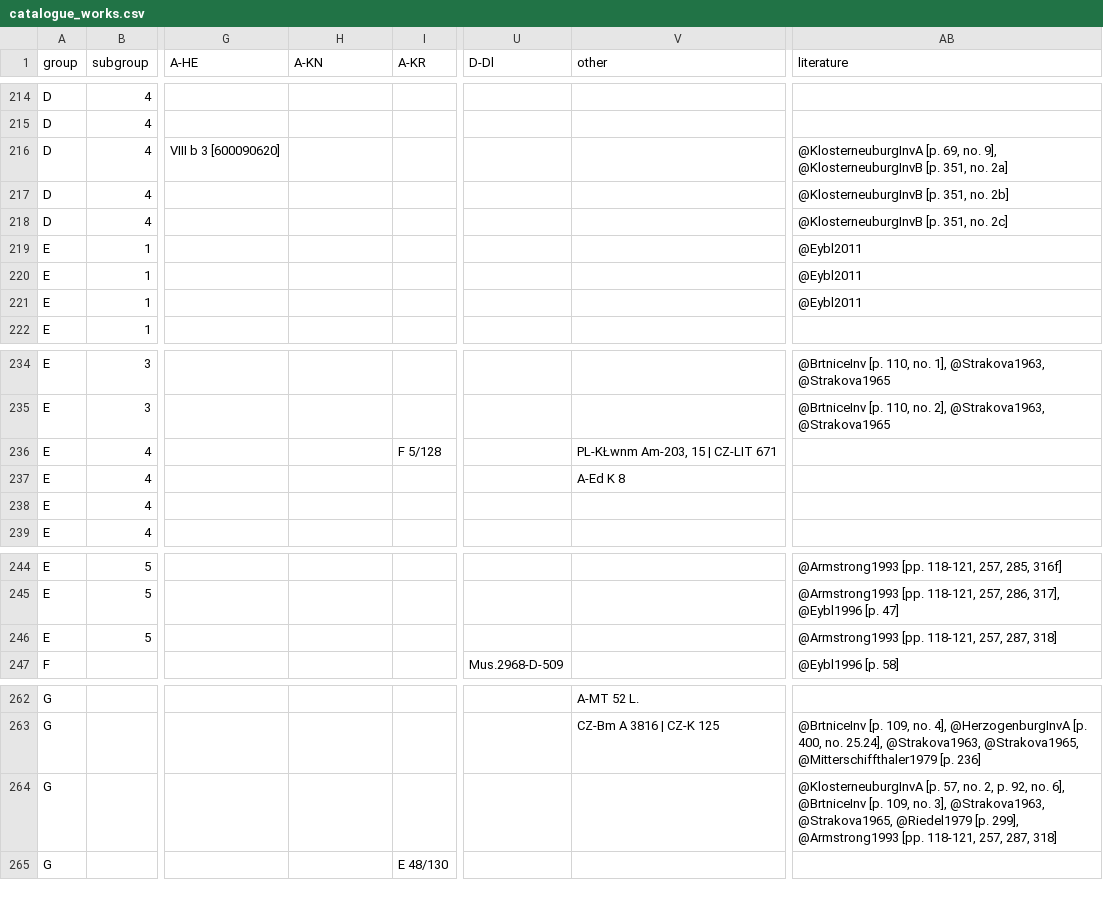
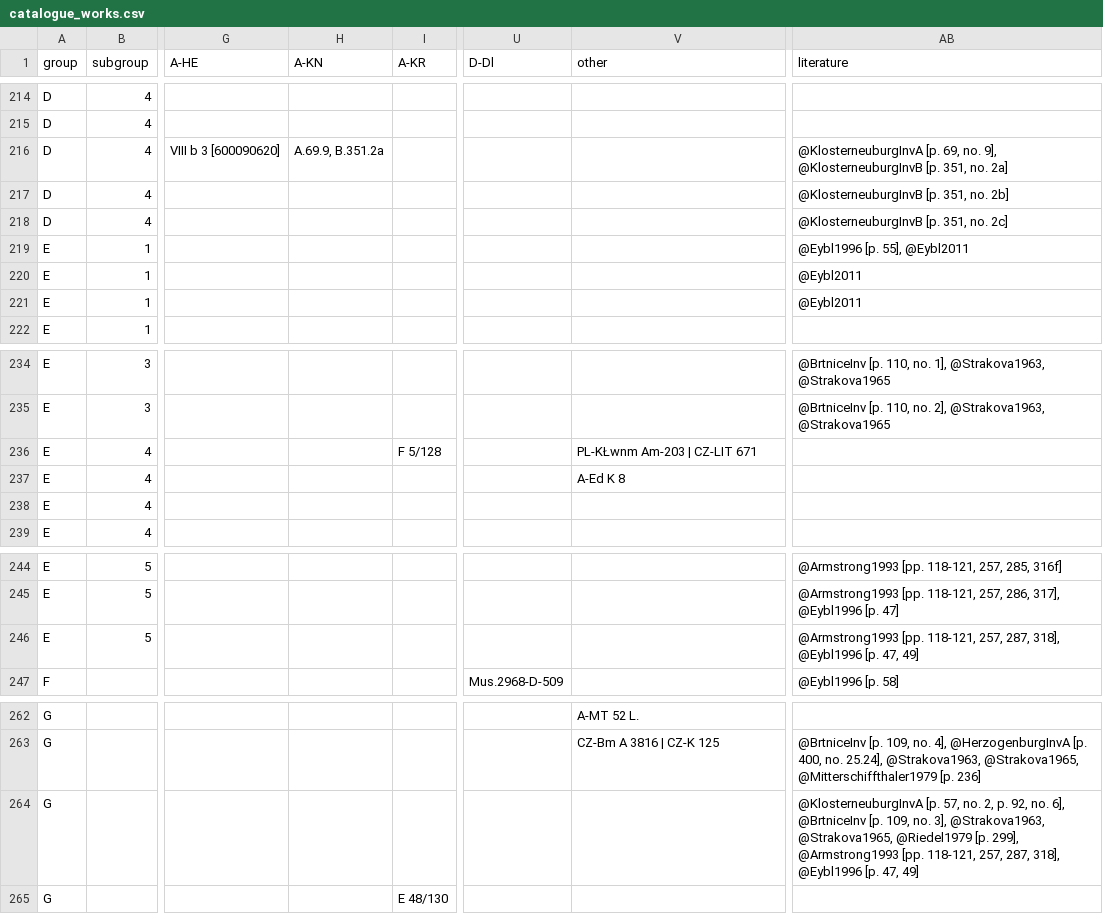
Before and after one commit to edition-esser-skala/tuma-catalogue-of-works, a CSV file: data/catalogue_works.csv, drawn as a sheet; only a part is shown, gaps mark what is left out; the diff names each change by its address in the sheet, - before the commit and + after, or states it on an @@ line.

```diff
--- a/data/catalogue_works.csv
+++ b/data/catalogue_works.csv
-H216 (A-KN): (empty)
+H216 (A-KN): A.69.9, B.351.2a
-AB219 (literature): @Eybl2011
+AB219 (literature): @Eybl1996 [p. 55], @Eybl2011
-V236 (other): PL-KŁwnm Am-203, 15 | CZ-LIT 671
+V236 (other): PL-KŁwnm Am-203 | CZ-LIT 671
-AB246 (literature): …257, 287, 318]
+AB246 (literature): …257, 287, 318], @Eybl1996 [p. 47, 49]
-AB264 (literature): …257, 287, 318]
+AB264 (literature): …257, 287, 318], @Eybl1996 [p. 47, 49]
```
Also changed, not shown: data/works_in_rism.csv, data/works_missing_in_rism.csv, 15 other files.
